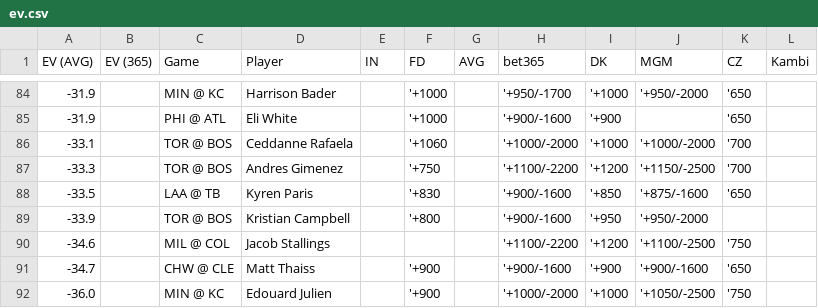
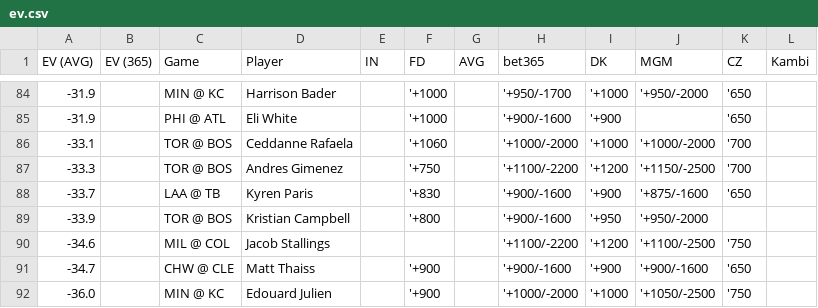
Before and after one commit to zhecht/lines, a CSV file: static/dingers/ev.csv, drawn as a sheet; only a part is shown, gaps mark what is left out.

```diff
--- a/static/dingers/ev.csv
+++ b/static/dingers/ev.csv
@@ -87,3 +87,3 @@ EV (AVG)	EV (365)	Game	Player	IN	FD	AVG	bet365	DK	MGM	CZ	Kambi
 -33.3		TOR @ BOS	Andres Gimenez		'+750		'+1100/-2200	'+1200	'+1150/-2500	'700	
--33.5		LAA @ TB	Kyren Paris		'+830		'+900/-1600	'+850	'+875/-1600	'650	
+-33.7		LAA @ TB	Kyren Paris		'+830		'+900/-1600	'+900	'+875/-1600	'650	
 -33.9		TOR @ BOS	Kristian Campbell		'+800		'+900/-1600	'+950	'+950/-2000		
```
Also changed, not shown: 9 other files.
